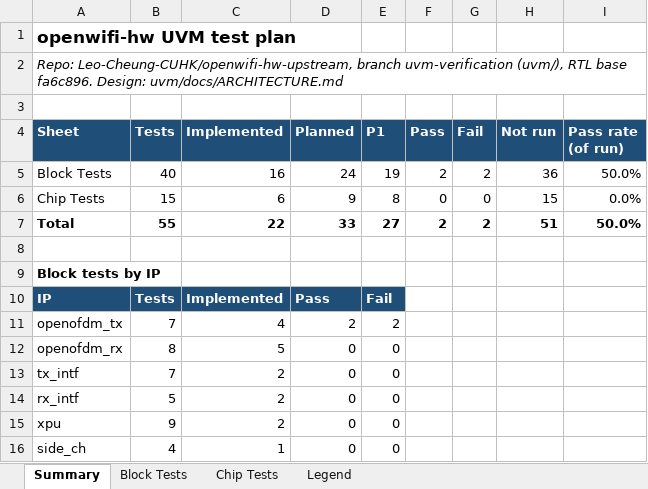
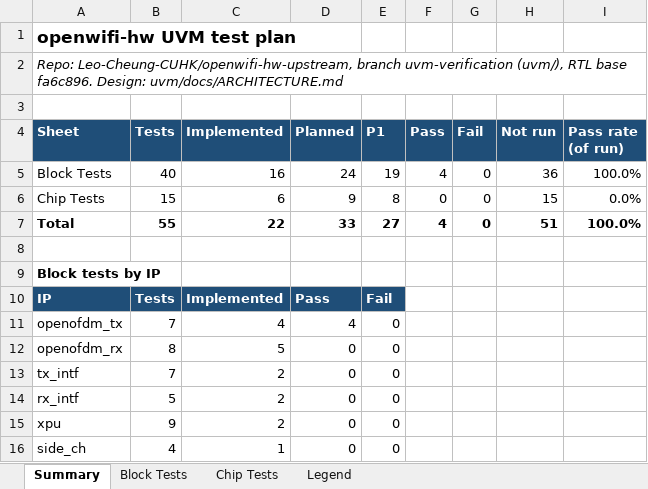
Before and after one commit to Leo-Cheung-CUHK/openwifi-hw-upstream, an Excel workbook: uvm/docs/test_plan.xlsx, sheet Summary, drawn as a sheet; values as stored, in another font and other column widths than the file's, no borders; the diff names each change by its address in the sheet, - before the commit and + after, or states it on an @@ line.

```diff
--- a/uvm/docs/test_plan.xlsx (sheet Summary)
+++ b/uvm/docs/test_plan.xlsx (sheet Summary)
-F5 (Pass): 2
+F5 (Pass): 4
-G5 (Fail): 2
+G5 (Fail): 0
-I5 (Pass rate (of run)): 50.0%
+I5 (Pass rate (of run)): 100.0%
-F7 (Pass): 2
+F7 (Pass): 4
-G7 (Fail): 2
+G7 (Fail): 0
-I7 (Pass rate (of run)): 50.0%
+I7 (Pass rate (of run)): 100.0%
-D11 (Planned): 2
+D11 (Planned): 4
-E11 (P1): 2
+E11 (P1): 0
```
Also changed, not shown: sheet Block Tests, 4 other files.
